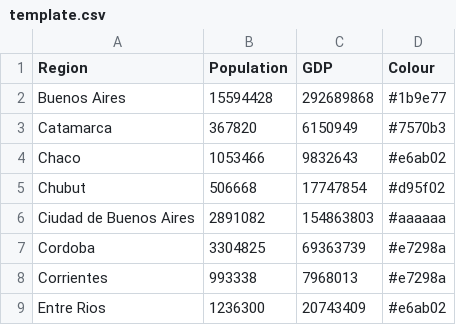
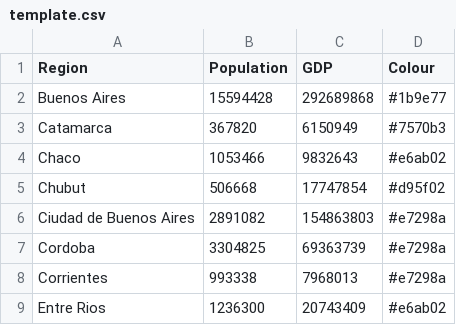
Before and after one commit to ninichang/cartogram-web, a CSV file: internal/static/cartdata/argentina/template.csv, drawn as a sheet; only a part is shown.

Commit message:
fixed colors for Buenos Aires in template

```diff
--- a/internal/static/cartdata/argentina/template.csv
+++ b/internal/static/cartdata/argentina/template.csv
@@ -5,3 +5,3 @@ Chaco,1053466,9832643,#e6ab02
 Chubut,506668,17747854,#d95f02
-Ciudad de Buenos Aires,2891082,154863803,#aaaaaa
+Ciudad de Buenos Aires,2891082,154863803,#e7298a
 Cordoba,3304825,69363739,#e7298a
```
Also changed, not shown: 1 other file.
